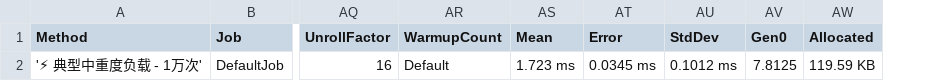
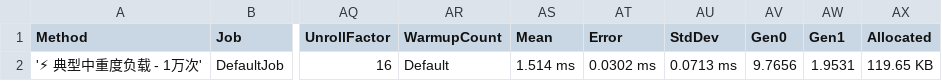
Before and after one commit to avaw23112/LayerBase, a CSV file: BenchmarkDotNet.Artifacts/results/Benchmarks.QuickBenchmarks-report.csv, drawn as a sheet; only a part is shown, gaps mark what is left out; addresses are those after the commit; the diff names each change by its address in the sheet, - before the commit and + after, or states it on an @@ line.

```diff
--- a/BenchmarkDotNet.Artifacts/results/Benchmarks.QuickBenchmarks-report.csv
+++ b/BenchmarkDotNet.Artifacts/results/Benchmarks.QuickBenchmarks-report.csv
+column AW (Gen1), row 2: 1.9531
-AS2 (Mean): 1.723 ms
+AS2 (Mean): 1.514 ms
-AT2 (Error): 0.0345 ms
+AT2 (Error): 0.0302 ms
-AU2 (StdDev): 0.1012 ms
+AU2 (StdDev): 0.0713 ms
-AV2 (Gen0): 7.8125
+AV2 (Gen0): 9.7656
-AX2 (Allocated): 119.59 KB
+AX2 (Allocated): 119.65 KB
```
Also changed, not shown: 8 other files.
